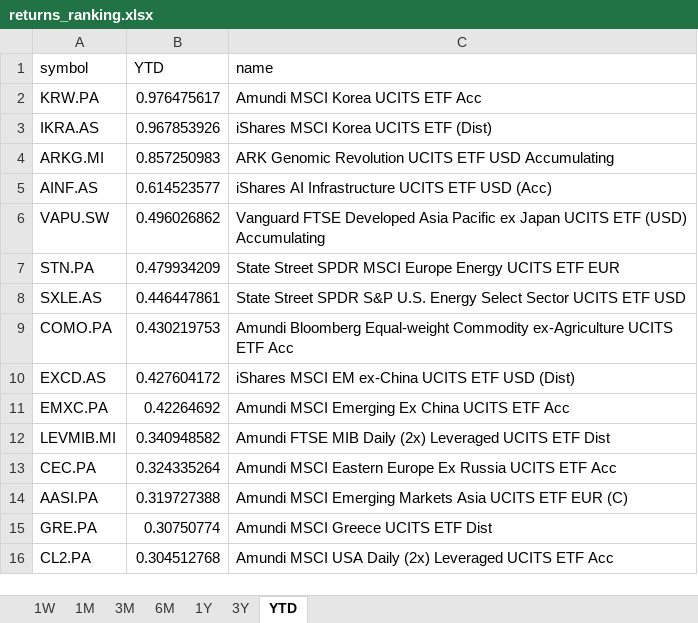
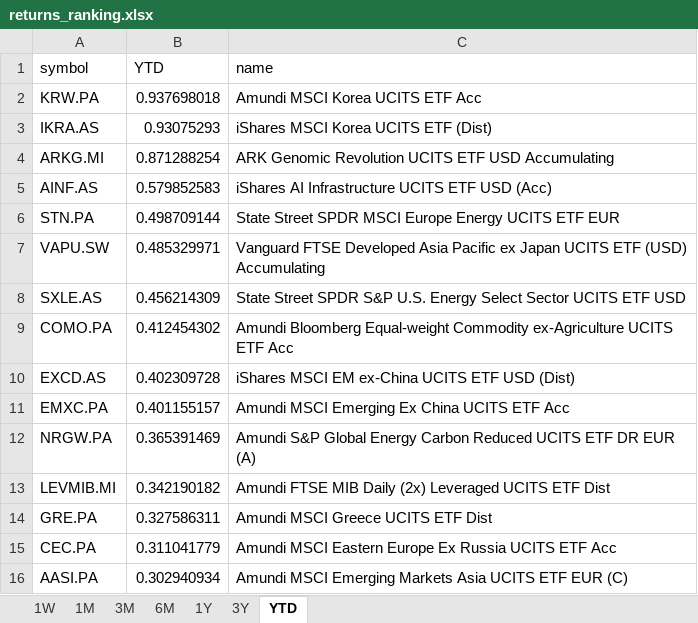
Before and after one commit to laceto/myfinance2, an Excel workbook: data/results/etf/returns_ranking.xlsx, sheet YTD, drawn as a sheet; values as stored, in another font and other column widths than the file's, no borders; removed rows and columns are numbered as before the commit, all else as after; the diff names each change by its address in the sheet, - before the commit and + after, or states it on an @@ line.

```diff
--- a/data/results/etf/returns_ranking.xlsx (sheet YTD)
+++ b/data/results/etf/returns_ranking.xlsx (sheet YTD)
-B2 (YTD): 0.976475617
+B2 (YTD): 0.937698018
-B3 (YTD): 0.967853926
+B3 (YTD): 0.93075293
-B4 (YTD): 0.857250983
+B4 (YTD): 0.871288254
-B5 (YTD): 0.614523577
+B5 (YTD): 0.579852583
-row 6: VAPU.SW | 0.496026862 | Vanguard FTSE Developed Asia Pacific ex Japan UCITS ETF (USD) Accumulating
-B6 (YTD): 0.479934209
+B6 (YTD): 0.498709144
+row 7: VAPU.SW | 0.485329971 | Vanguard FTSE Developed Asia Pacific ex Japan UCITS ETF (USD) Accumulating
-B8 (YTD): 0.446447861
+B8 (YTD): 0.456214309
-B9 (YTD): 0.430219753
+B9 (YTD): 0.412454302
-B10 (YTD): 0.427604172
+B10 (YTD): 0.402309728
-B11 (YTD): 0.42264692
+B11 (YTD): 0.401155157
+row 12: NRGW.PA | 0.365391469 | Amundi S&P Global Energy Carbon Reduced UCITS ETF DR EUR (A)
-B13 (YTD): 0.340948582
+B13 (YTD): 0.342190182
+row 14: GRE.PA | 0.327586311 | Amundi MSCI Greece UCITS ETF Dist
-B15 (YTD): 0.324335264
+B15 (YTD): 0.311041779
-B16 (YTD): 0.319727388
+B16 (YTD): 0.302940934
-row 15: GRE.PA | 0.30750774 | Amundi MSCI Greece UCITS ETF Dist
-row 16: CL2.PA | 0.304512768 | Amundi MSCI USA Daily (2x) Leveraged UCITS ETF Acc
```
Also changed, not shown: sheet 1W, sheet 1M, sheet 3M, sheet 1Y, sheet 6M, sheet 3Y, 3 other files.
